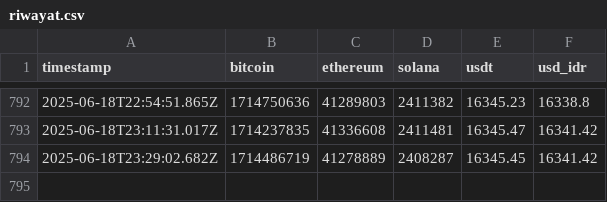
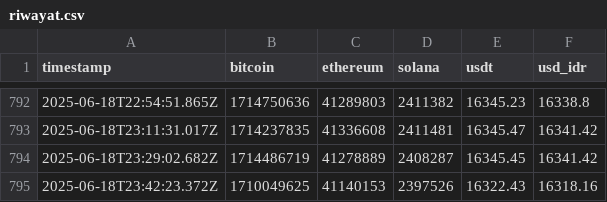
Before and after one commit to superti4r/spycrypt, a CSV file: data/riwayat.csv, drawn as a sheet; only a part is shown, gaps mark what is left out; the diff names each change by its address in the sheet, - before the commit and + after, or states it on an @@ line.

```diff
--- a/data/riwayat.csv
+++ b/data/riwayat.csv
+row 795: 2025-06-18T23:42:23.372Z | 1710049625 | 41140153 | 2397526 | 16322.43 | 16318.16
```
Also changed, not shown: 2 other files.
